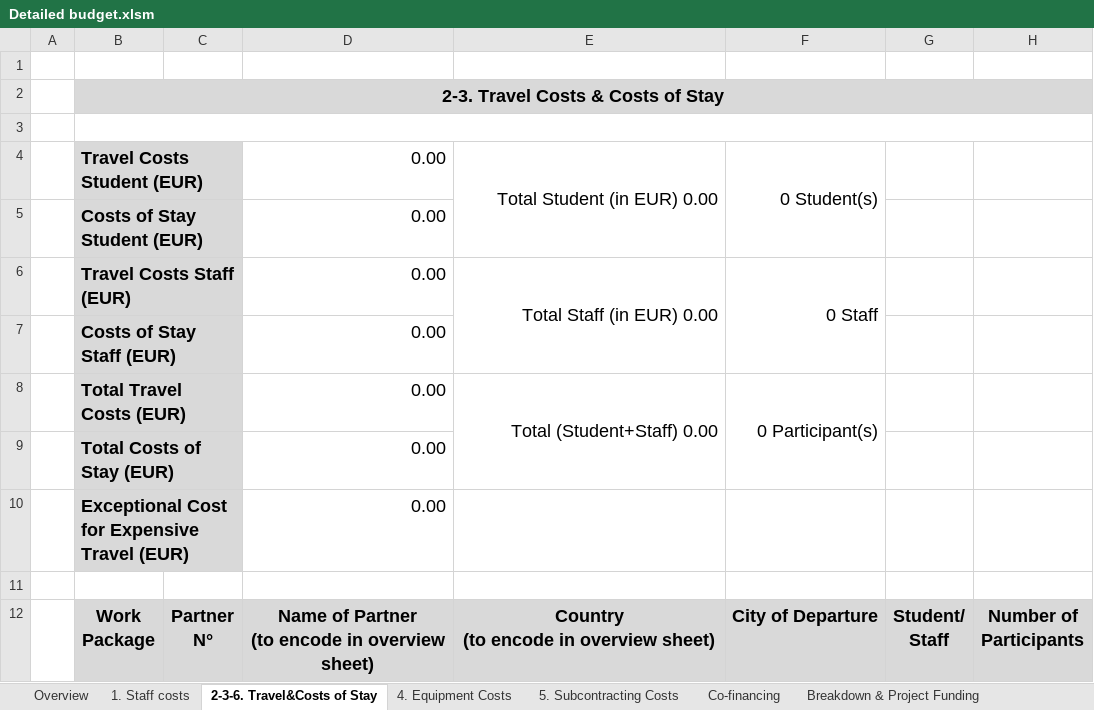
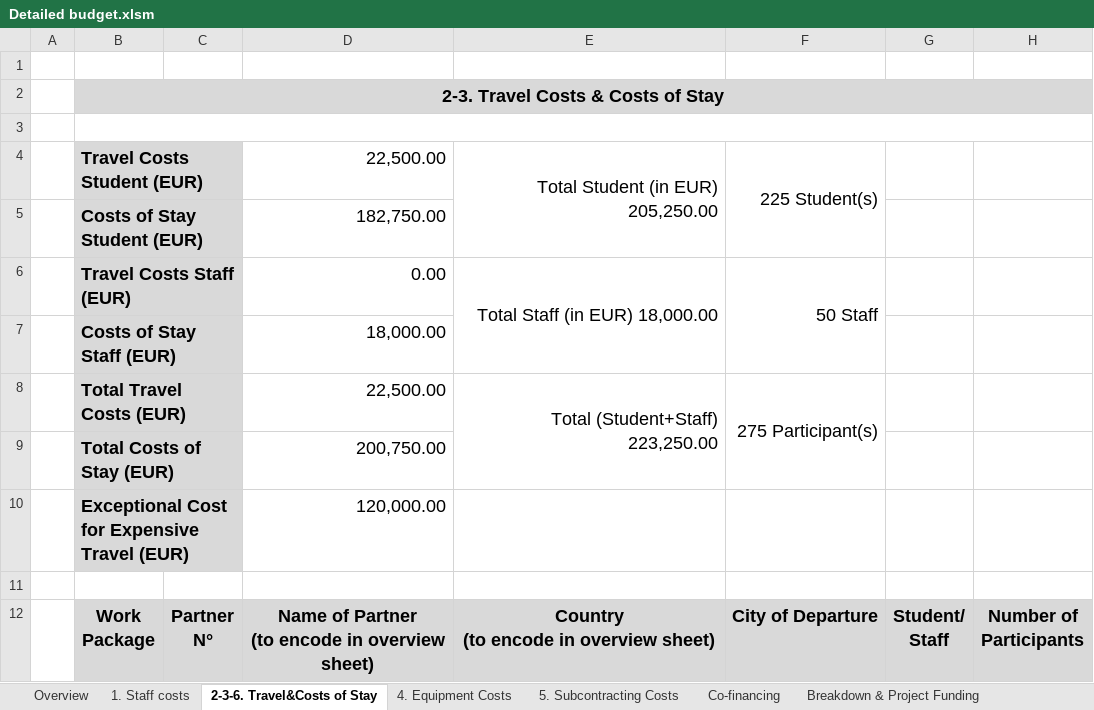
Before and after one commit to d3n1sd/mmadd, an Excel workbook: Detailed budget.xlsm, sheet 2-3-6. Travel&Costs of Stay, drawn as a sheet; only a part is shown; values as stored, in another font and other column widths than the file's, no borders; charts and pictures and conditional formats not drawn; the diff covers the shown part only; the diff names each change by its address in the sheet, - before the commit and + after, or states it on an @@ line.

```diff
--- a/Detailed budget.xlsm (sheet 2-3-6. Travel&Costs of Stay)
+++ b/Detailed budget.xlsm (sheet 2-3-6. Travel&Costs of Stay)
-D4: 0.00
+D4: 22,500.00
-E4: Total Student (in EUR) 0.00
+E4: Total Student (in EUR) 205,250.00
-F4: 0 Student(s)
+F4: 225 Student(s)
-D5: 0.00
+D5: 182,750.00
-E6: Total Staff (in EUR) 0.00
+E6: Total Staff (in EUR) 18,000.00
-F6: 0 Staff
+F6: 50 Staff
-D7: 0.00
+D7: 18,000.00
-D8: 0.00
+D8: 22,500.00
-E8: Total (Student+Staff) 0.00
+E8: Total (Student+Staff) 223,250.00
-F8: 0 Participant(s)
+F8: 275 Participant(s)
-D9: 0.00
+D9: 200,750.00
-D10: 0.00
+D10: 120,000.00
```
Also changed, not shown: 55 added rows and 1 removed row elsewhere in this sheet, sheet 1. Staff costs, sheet Breakdown & Project Funding, sheet Overview, sheet 5. Subcontracting Costs, sheet Co-financing, sheet 4. Equipment Costs, formulas that keep their value, charts or pictures, 1 other file.
